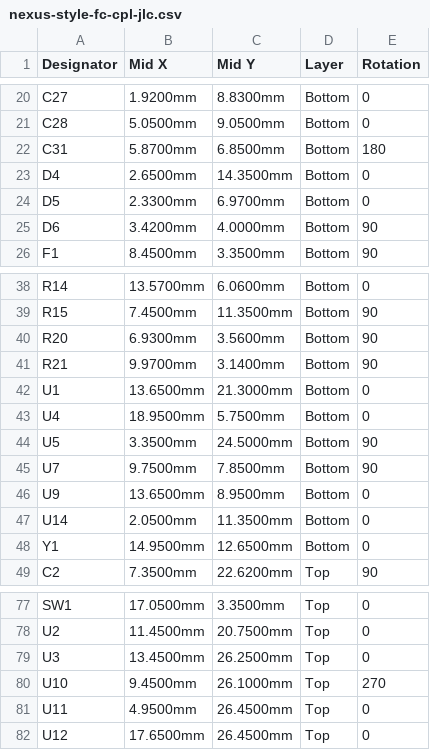
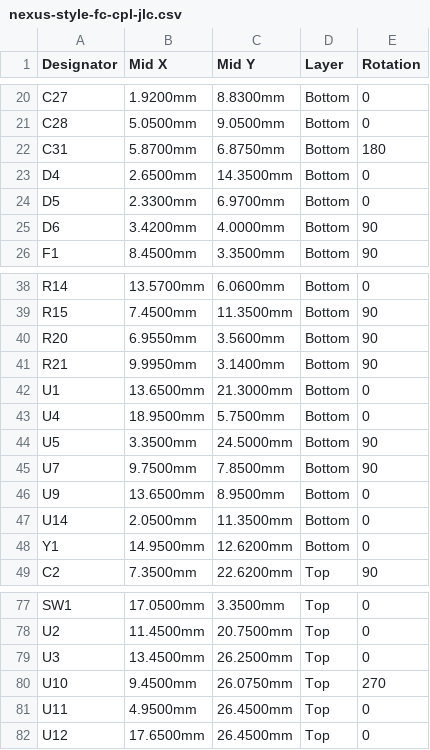
Before and after one commit to chenguoming1/h743-controllers, a CSV file: nexus-style-fc/manufacturing/nexus-style-fc/nexus-style-fc-cpl-jlc.csv, drawn as a sheet; only a part is shown, gaps mark what is left out.

```diff
--- a/nexus-style-fc/manufacturing/nexus-style-fc/nexus-style-fc-cpl-jlc.csv
+++ b/nexus-style-fc/manufacturing/nexus-style-fc/nexus-style-fc-cpl-jlc.csv
@@ -21,3 +21,3 @@ C27,1.9200mm,8.8300mm,Bottom,0
 C28,5.0500mm,9.0500mm,Bottom,0
-C31,5.8700mm,6.8500mm,Bottom,180
+C31,5.8700mm,6.8750mm,Bottom,180
 D4,2.6500mm,14.3500mm,Bottom,0
@@ -39,4 +39,4 @@ R14,13.5700mm,6.0600mm,Bottom,0
 R15,7.4500mm,11.3500mm,Bottom,90
-R20,6.9300mm,3.5600mm,Bottom,90
-R21,9.9700mm,3.1400mm,Bottom,90
+R20,6.9550mm,3.5600mm,Bottom,90
+R21,9.9950mm,3.1400mm,Bottom,90
 U1,13.6500mm,21.3000mm,Bottom,0
@@ -47,3 +47,3 @@ U9,13.6500mm,8.9500mm,Bottom,0
 U14,2.0500mm,11.3500mm,Bottom,0
-Y1,14.9500mm,12.6500mm,Bottom,0
+Y1,14.9500mm,12.6200mm,Bottom,0
 C2,7.3500mm,22.6200mm,Top,90
@@ -79,3 +79,3 @@ U2,11.4500mm,20.7500mm,Top,0
 U3,13.4500mm,26.2500mm,Top,0
-U10,9.4500mm,26.1000mm,Top,270
+U10,9.4500mm,26.0750mm,Top,270
 U11,4.9500mm,26.4500mm,Top,0
```
Also changed, not shown: 56 other files.
